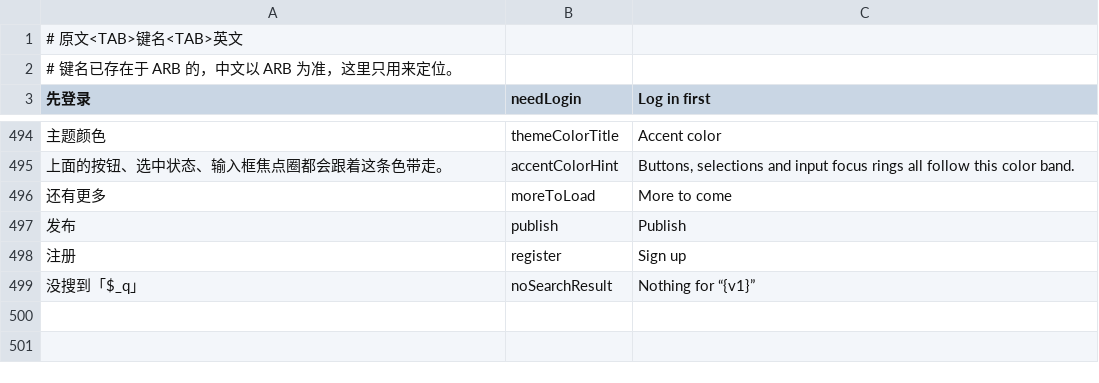
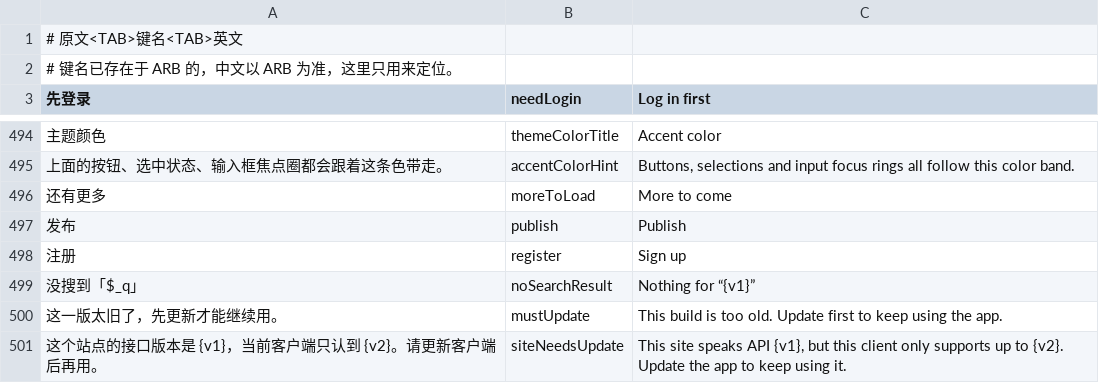
Before and after one commit to kalutoex/openbbs, a TSV file: lib/l10n/messages.tsv, drawn as a sheet; only a part is shown, gaps mark what is left out; the diff names each change by its address in the sheet, - before the commit and + after, or states it on an @@ line.

Commit message:
站点协议与清单：/meta 升到 2，well-known 自述，主站登记与目录
- /meta 补全自述字段，加 capabilities，api 由 1 升到 2
- 新增 /.well-known/bbs.json，单站自述，sites 一条
- 主站 /api/sites 目录 + POST /api/sites/register 登记（回访 /meta、查重、幂等、内网默认拒绝）
- 小站配了 master_url + base_url 就自动登记，id 落 sync_state，退避重试
- 清单三条校验：id 去重、缺地址丢弃、版本过高禁入，服务端与客户端各一份
- 客户端启动读自述，版本高于 SiteMeta.supportedApi 就在首页顶部提示更新
- 配置补 site.lang/icon/tags/contact/endpoints/open 与 sites 段；CONFIG.md 补登记与清单说明

```diff
--- a/lib/l10n/messages.tsv
+++ b/lib/l10n/messages.tsv
+row 500: 这一版太旧了，先更新才能继续用。 | mustUpdate | This build is too old. Update first to keep using the app.
+row 501: 这个站点的接口版本是 {v1}，当前客户端只认到 {v2}。请更新客户端后再用。 | siteNeedsUpdate | This site speaks API {v1}, but this client only supports up to {v2}. Update the app to keep using it.
```
Also changed, not shown: 20 other files.
